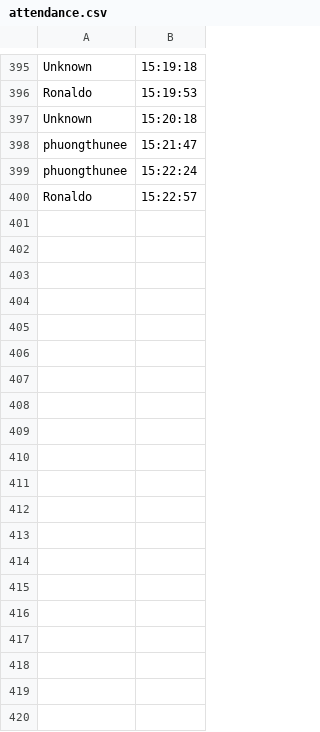
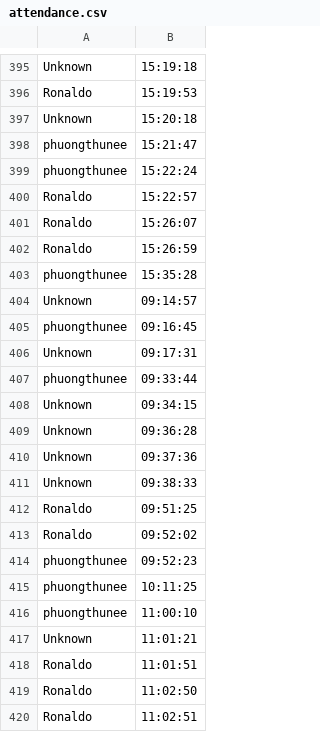
Before and after one commit to phuongthunee/Face-Recognition-in-Real-time, a CSV file: attendance.csv, drawn as a sheet; only a part is shown, gaps mark what is left out; the diff covers the shown part only; the diff names each change by its address in the sheet, - before the commit and + after, or states it on an @@ line.

```diff
--- a/attendance.csv
+++ b/attendance.csv
+row 401: Ronaldo | 15:26:07
+row 402: Ronaldo | 15:26:59
+row 403: phuongthunee | 15:35:28
+row 404: Unknown | 09:14:57
+row 405: phuongthunee | 09:16:45
+row 406: Unknown | 09:17:31
+row 407: phuongthunee | 09:33:44
+row 408: Unknown | 09:34:15
+row 409: Unknown | 09:36:28
+row 410: Unknown | 09:37:36
+row 411: Unknown | 09:38:33
+row 412: Ronaldo | 09:51:25
+row 413: Ronaldo | 09:52:02
+row 414: phuongthunee | 09:52:23
+row 415: phuongthunee | 10:11:25
+row 416: phuongthunee | 11:00:10
+row 417: Unknown | 11:01:21
+row 418: Ronaldo | 11:01:51
+row 419: Ronaldo | 11:02:50
+row 420: Ronaldo | 11:02:51
```
Also changed, not shown: 33 added rows elsewhere in this file, 1 other file.
